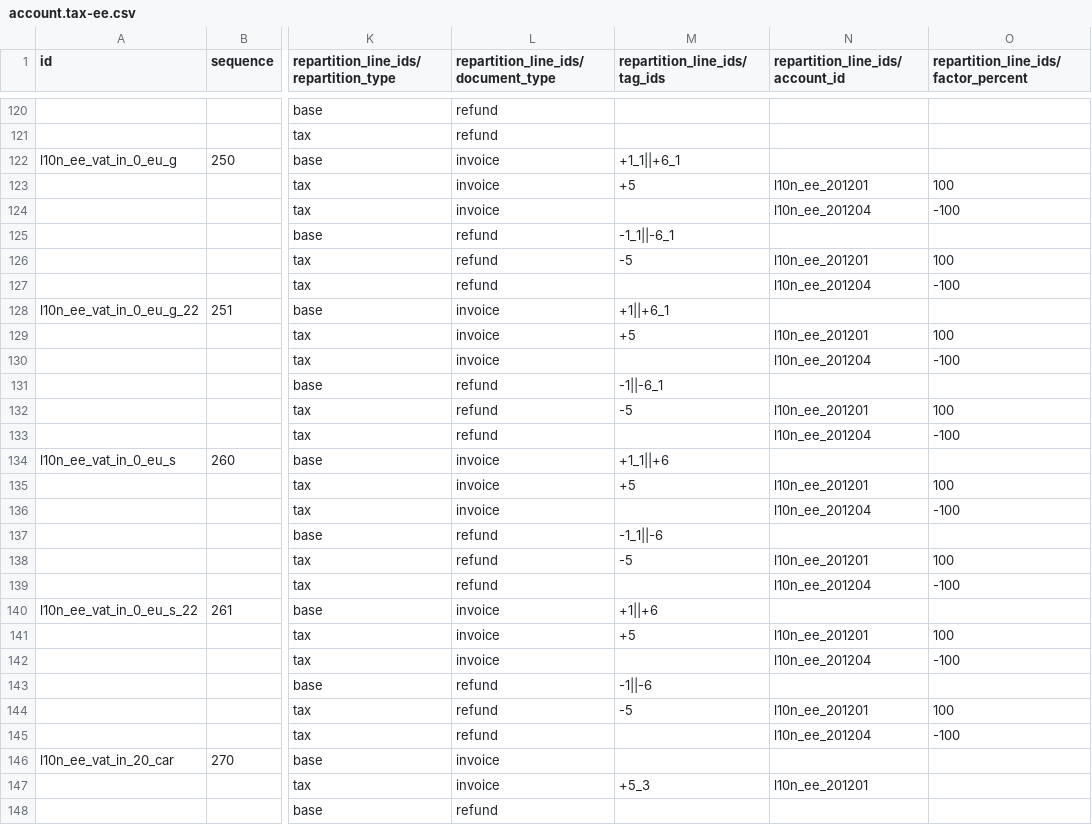
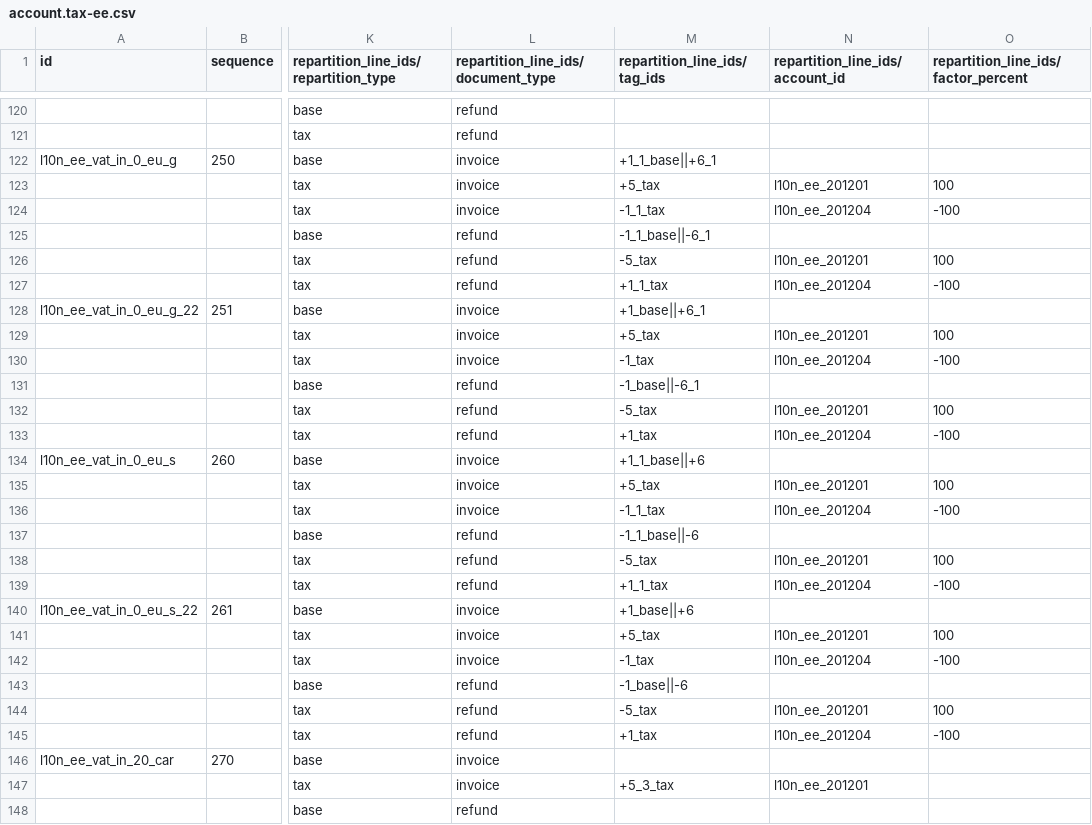
Before and after one commit to adhoc-cicd/odoo-odoo, a CSV file: addons/l10n_ee/data/template/account.tax-ee.csv, drawn as a sheet; only a part is shown, gaps mark what is left out; the diff covers the shown part only; the diff names each change by its address in the sheet, - before the commit and + after, or states it on an @@ line.

```diff
--- a/addons/l10n_ee/data/template/account.tax-ee.csv
+++ b/addons/l10n_ee/data/template/account.tax-ee.csv
-M122 (repartition_line_ids/tag_ids): +1_1||+6_1
+M122 (repartition_line_ids/tag_ids): +1_1_base||+6_1
-M123 (repartition_line_ids/tag_ids): +5
+M123 (repartition_line_ids/tag_ids): +5_tax
-M124 (repartition_line_ids/tag_ids): (empty)
+M124 (repartition_line_ids/tag_ids): -1_1_tax
-M125 (repartition_line_ids/tag_ids): -1_1||-6_1
+M125 (repartition_line_ids/tag_ids): -1_1_base||-6_1
-M126 (repartition_line_ids/tag_ids): -5
+M126 (repartition_line_ids/tag_ids): -5_tax
-M127 (repartition_line_ids/tag_ids): (empty)
+M127 (repartition_line_ids/tag_ids): +1_1_tax
-M128 (repartition_line_ids/tag_ids): +1||+6_1
+M128 (repartition_line_ids/tag_ids): +1_base||+6_1
-M129 (repartition_line_ids/tag_ids): +5
+M129 (repartition_line_ids/tag_ids): +5_tax
-M130 (repartition_line_ids/tag_ids): (empty)
+M130 (repartition_line_ids/tag_ids): -1_tax
-M131 (repartition_line_ids/tag_ids): -1||-6_1
+M131 (repartition_line_ids/tag_ids): -1_base||-6_1
-M132 (repartition_line_ids/tag_ids): -5
+M132 (repartition_line_ids/tag_ids): -5_tax
-M133 (repartition_line_ids/tag_ids): (empty)
+M133 (repartition_line_ids/tag_ids): +1_tax
-M134 (repartition_line_ids/tag_ids): +1_1||+6
+M134 (repartition_line_ids/tag_ids): +1_1_base||+6
-M135 (repartition_line_ids/tag_ids): +5
+M135 (repartition_line_ids/tag_ids): +5_tax
-M136 (repartition_line_ids/tag_ids): (empty)
+M136 (repartition_line_ids/tag_ids): -1_1_tax
-M137 (repartition_line_ids/tag_ids): -1_1||-6
+M137 (repartition_line_ids/tag_ids): -1_1_base||-6
-M138 (repartition_line_ids/tag_ids): -5
+M138 (repartition_line_ids/tag_ids): -5_tax
-M139 (repartition_line_ids/tag_ids): (empty)
+M139 (repartition_line_ids/tag_ids): +1_1_tax
-M140 (repartition_line_ids/tag_ids): +1||+6
+M140 (repartition_line_ids/tag_ids): +1_base||+6
-M141 (repartition_line_ids/tag_ids): +5
+M141 (repartition_line_ids/tag_ids): +5_tax
-M142 (repartition_line_ids/tag_ids): (empty)
+M142 (repartition_line_ids/tag_ids): -1_tax
-M143 (repartition_line_ids/tag_ids): -1||-6
+M143 (repartition_line_ids/tag_ids): -1_base||-6
-M144 (repartition_line_ids/tag_ids): -5
+M144 (repartition_line_ids/tag_ids): -5_tax
-M145 (repartition_line_ids/tag_ids): (empty)
+M145 (repartition_line_ids/tag_ids): +1_tax
-M147 (repartition_line_ids/tag_ids): +5_3
+M147 (repartition_line_ids/tag_ids): +5_3_tax
```
Also changed, not shown: 91 edited cells elsewhere in this file, 5 other files.
